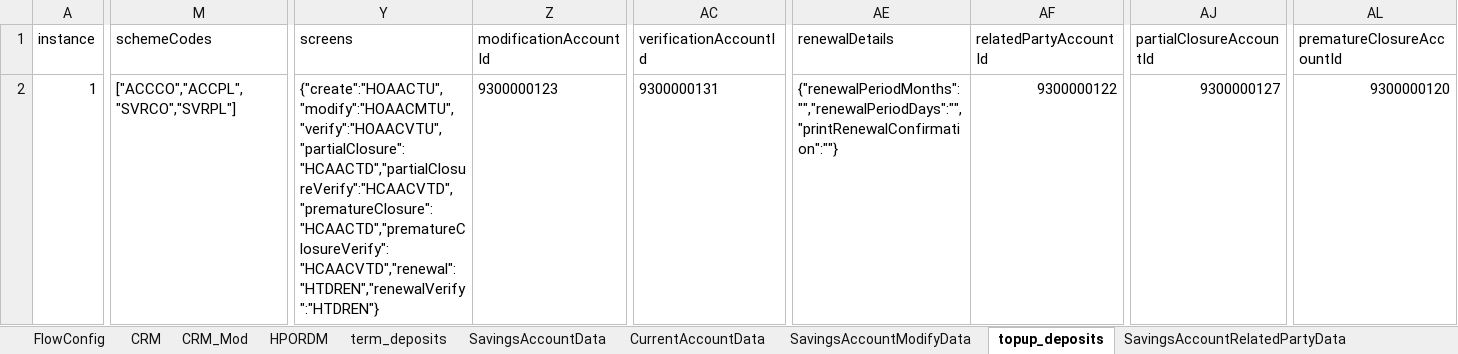
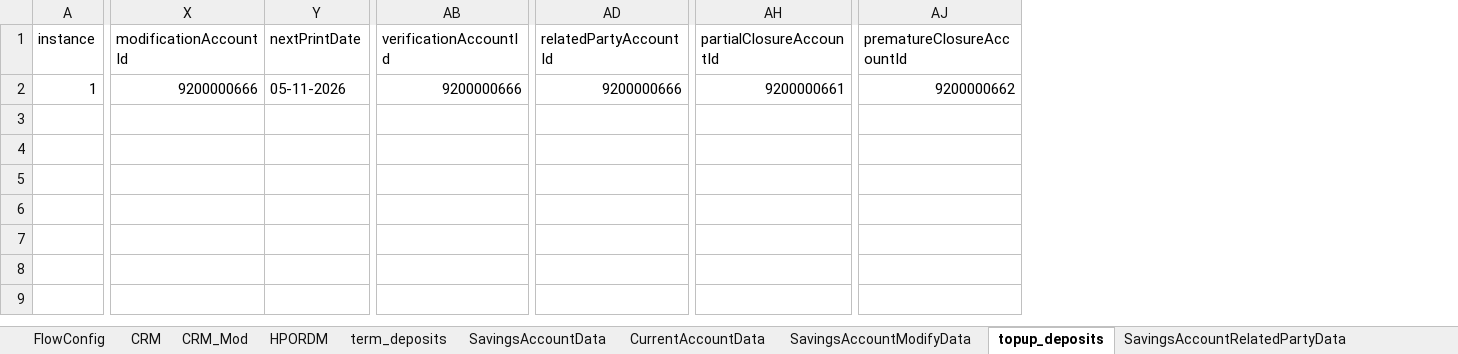
Before and after one commit to upamulapati/Clarien-Automation, an Excel workbook: data/test-data.xlsx, sheet topup_deposits, drawn as a sheet; only a part is shown, gaps mark what is left out; values as stored, in another font and other column widths than the file's, no borders; removed rows and columns are numbered as before the commit, all else as after; the diff covers the shown part only; the diff names each change by its address in the sheet, - before the commit and + after, or states it on an @@ line.

```diff
--- a/data/test-data.xlsx (sheet topup_deposits)
+++ b/data/test-data.xlsx (sheet topup_deposits)
-column M (schemeCodes), row 2: ["ACCCO","ACCPL","SVRCO","SVRPL"]
-column Y (screens), row 2: {"create":"HOAACTU","modify":"HOAACMTU","verify":"HOAACVTU","partialClosure":"HCAACTD","partialClosureVerify":"HCAACVTD","prematureClosure":"HCAACTD","prematureClosureVerify":"HCAACVTD","renewal":"HTDREN","renewalVerify":"HTDREN"}
+column Y (nextPrintDate), row 2: 05-11-2026
-column AE (renewalDetails), row 2: {"renewalPeriodMonths":"","renewalPeriodDays":"","printRenewalConfirmation":""}
-X2 (modificationAccountId): 9300000123
+X2 (modificationAccountId): 9200000666
-AB2 (verificationAccountId): 9300000131
+AB2 (verificationAccountId): 9200000666
-AD2 (relatedPartyAccountId): 9300000122
+AD2 (relatedPartyAccountId): 9200000666
-AH2 (partialClosureAccountId): 9300000127
+AH2 (partialClosureAccountId): 9200000661
-AJ2 (prematureClosureAccountId): 9300000120
+AJ2 (prematureClosureAccountId): 9200000662
```
Also changed, not shown: cell formats elsewhere in this sheet, sheet CRM, sheet SavingsAccountModifyData, sheet FlowConfig, sheet TransferMaintenanceData, sheet term_deposits, sheet CurrentAccountModifyData, 2 more sheets, other sheet tabs, 33 other files.
